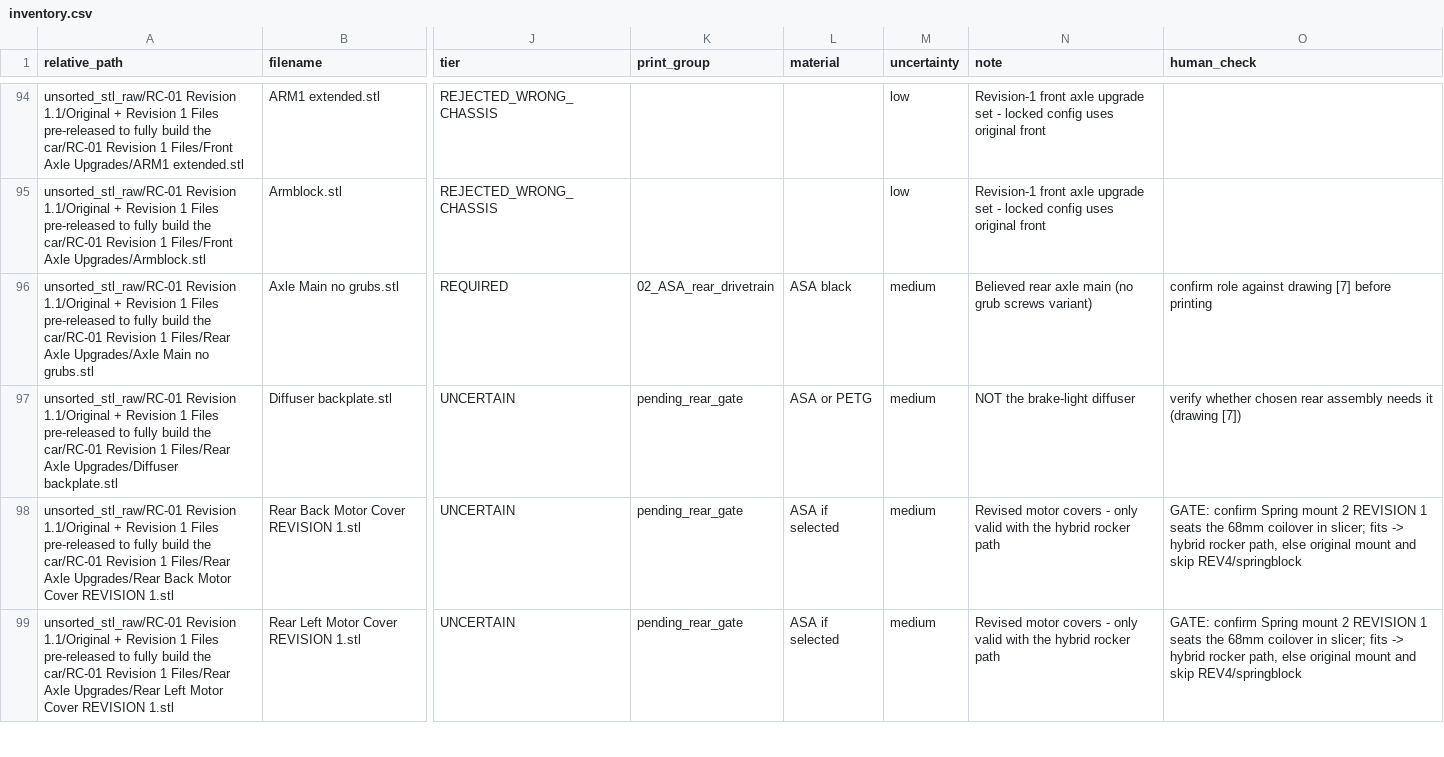
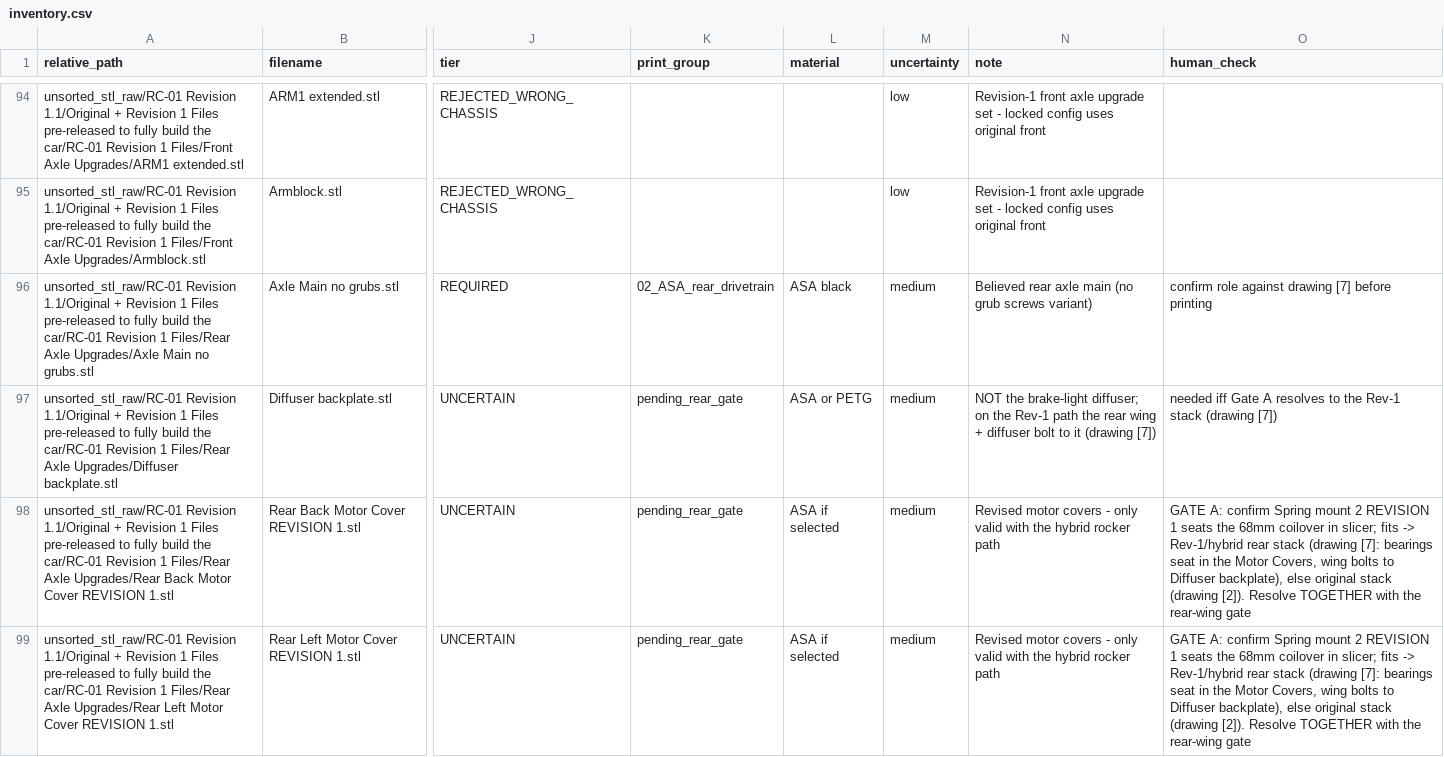
Before and after one commit to beforethenexttolast/w17-3d-codex, a CSV file: 01_inventory/inventory.csv, drawn as a sheet; only a part is shown, gaps mark what is left out; the diff covers the shown part only; the diff names each change by its address in the sheet, - before the commit and + after, or states it on an @@ line.

```diff
--- a/01_inventory/inventory.csv
+++ b/01_inventory/inventory.csv
-N97 (note): …the brake-light diffuser
+N97 (note): …the brake-light diffuser; on the Rev-1 path the rear wing + diffuser bolt to it (drawing [7])
-O97 (human_check): verify whether chosen rear assembly needs it (drawing [7])
+O97 (human_check): needed iff Gate A resolves to the Rev-1 stack (drawing [7])
-O98:O99 (human_check): GATE: confirm Spring mount 2 REVISION 1 seats the 68mm coilover in slicer; fits -> hybrid rocker path, else original mount and skip REV4/springblock
+O98:O99 (human_check): GATE A: confirm Spring mount 2 REVISION 1 seats the 68mm coilover in slicer; fits -> Rev-1/hybrid rear stack (drawing [7]: bearings seat in the Motor Covers, wing bolts to Diffuser backplate), else original stack (drawing [2]). Resolve TOGETHER with the rear-wing gate
```
Also changed, not shown: 81 edited cells elsewhere in this file, 10 other files.
